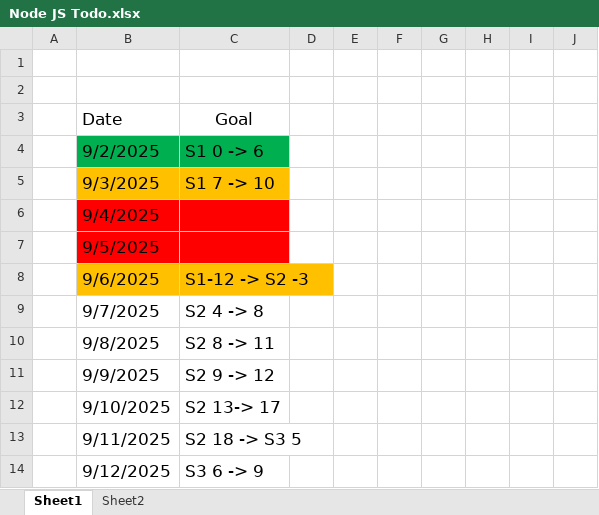
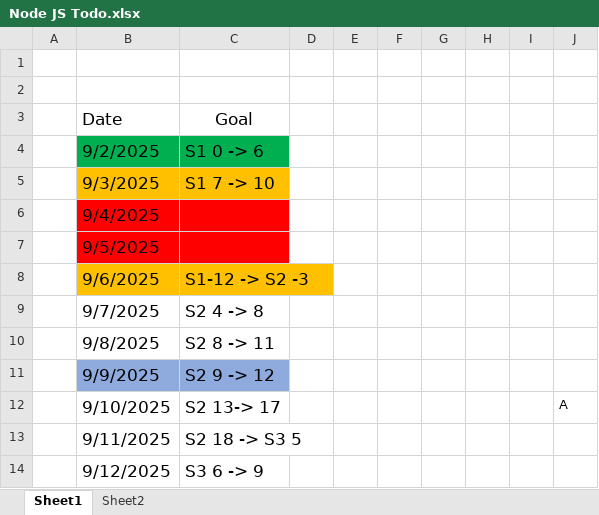
Before and after one commit to MohammedAnasuddin/Anas-WebDev-Mastery, an Excel workbook: NodeJS/Notes/Node JS Todo.xlsx, sheet Sheet1, drawn as a sheet; values as stored, in another font and other column widths than the file's, no borders; the diff names each change by its address in the sheet, - before the commit and + after, or states it on an @@ line.

```diff
--- a/NodeJS/Notes/Node JS Todo.xlsx (sheet Sheet1)
+++ b/NodeJS/Notes/Node JS Todo.xlsx (sheet Sheet1)
-B11:C11 fill: none
+B11:C11 fill: #8FAADC
-J12: (empty)
+J12: A
```
Also changed, not shown: 5 other files.
